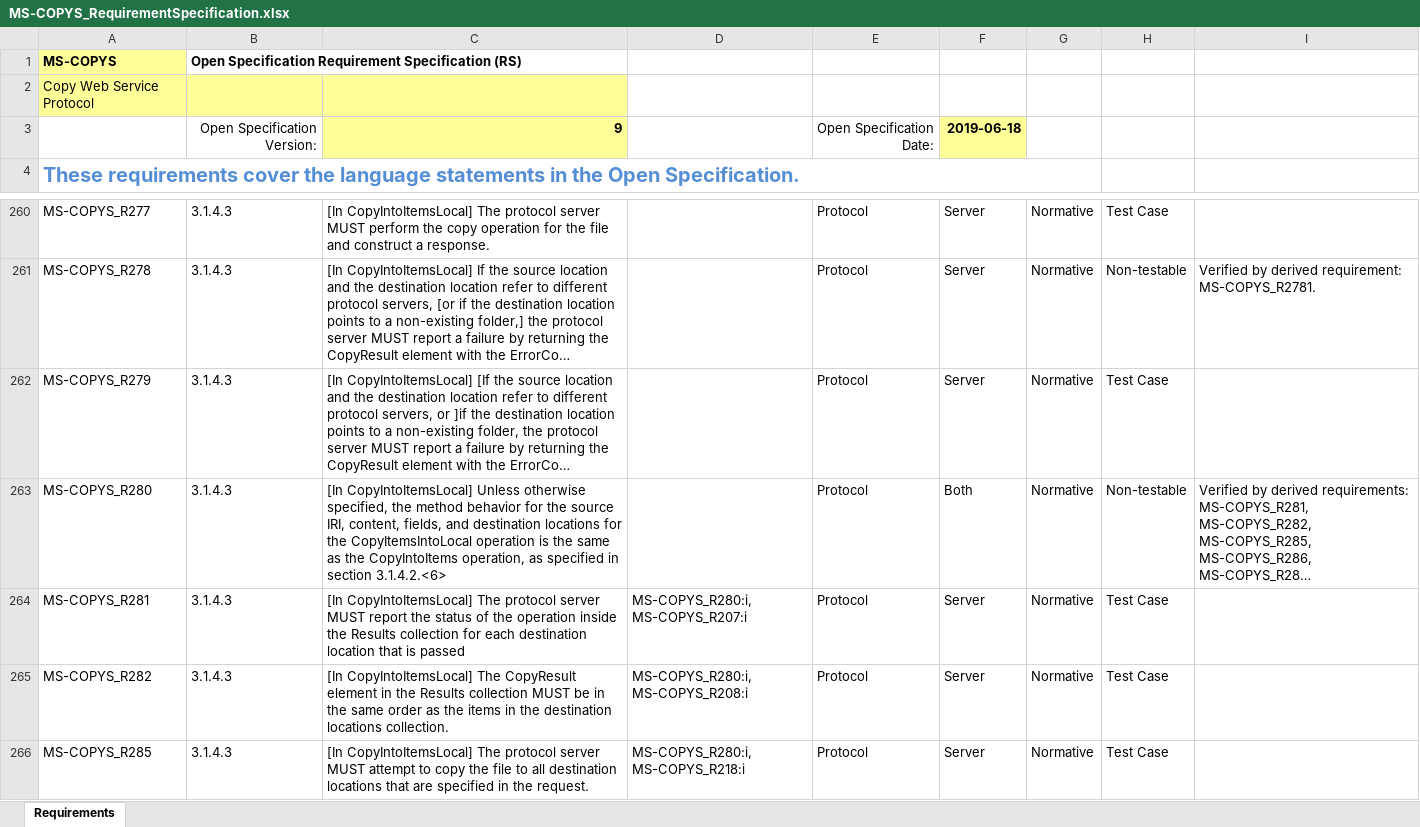
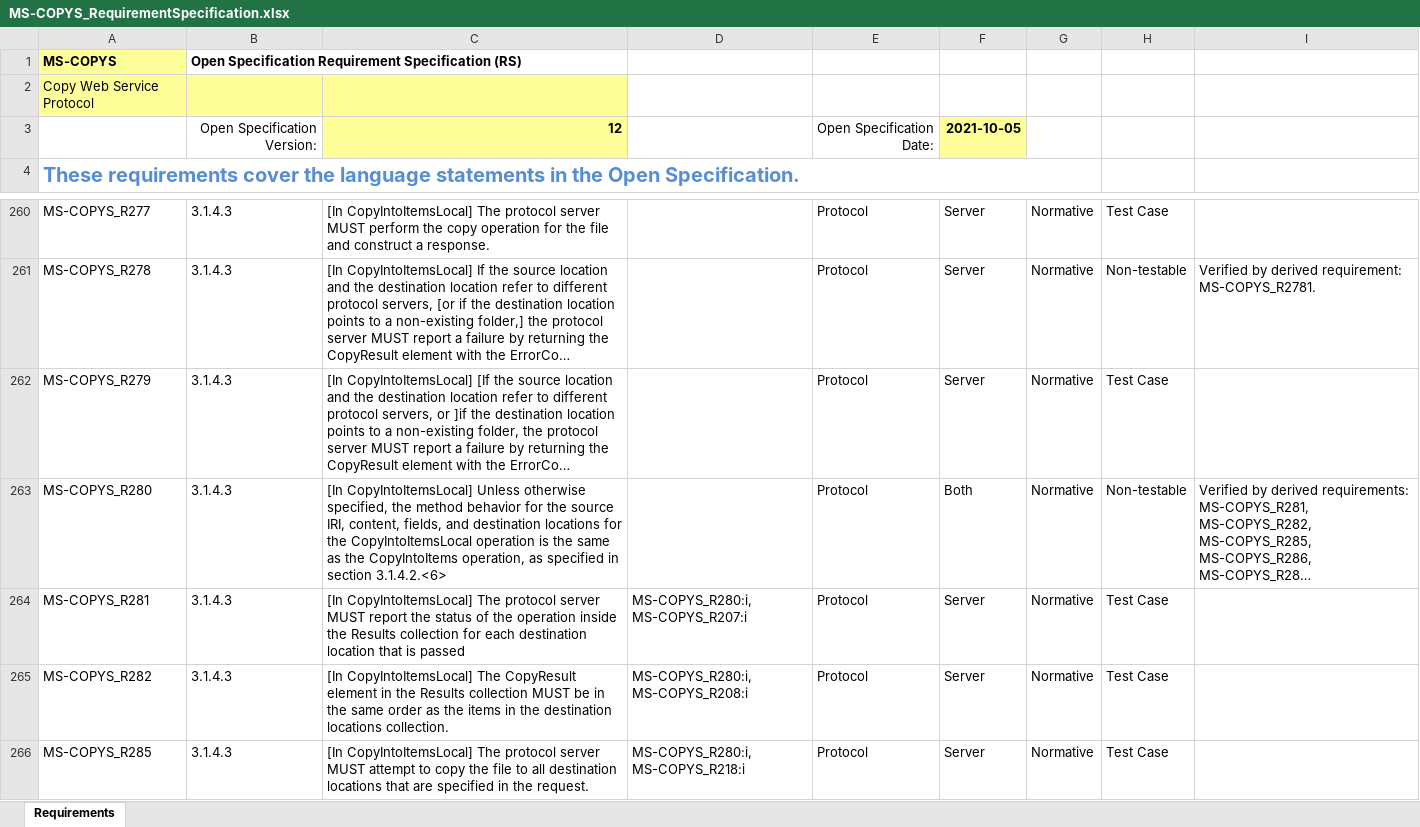
Before and after one commit to OfficeDev/Interop-TestSuites, an Excel workbook: SharePoint/Docs/MS-COPYS/MS-COPYS_RequirementSpecification.xlsx, sheet Requirements, drawn as a sheet; only a part is shown, gaps mark what is left out; long unchanged cells end in …; values as stored, in another font and other column widths than the file's, no borders; conditional formats and table styles not drawn; the diff names each change by its address in the sheet, - before the commit and + after, or states it on an @@ line.

Commit message:
Updated md and RS and config files of MS-COPYS.

```diff
--- a/SharePoint/Docs/MS-COPYS/MS-COPYS_RequirementSpecification.xlsx (sheet Requirements)
+++ b/SharePoint/Docs/MS-COPYS/MS-COPYS_RequirementSpecification.xlsx (sheet Requirements)
-C3: 9
+C3: 12
-F3: 2019-06-18
+F3: 2021-10-05
-C263: …for the CopyItemsIntoLocal operation is…
+C263: …for the CopyIntoItemsLocal operation is…
```
Also changed, not shown: 6 other files.
